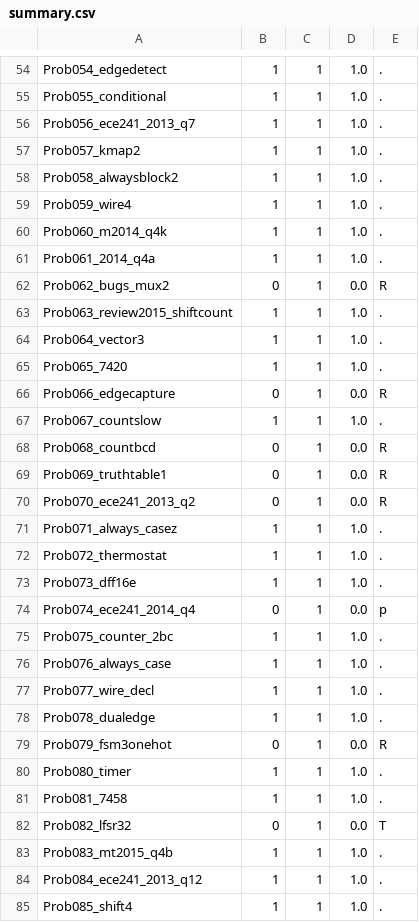
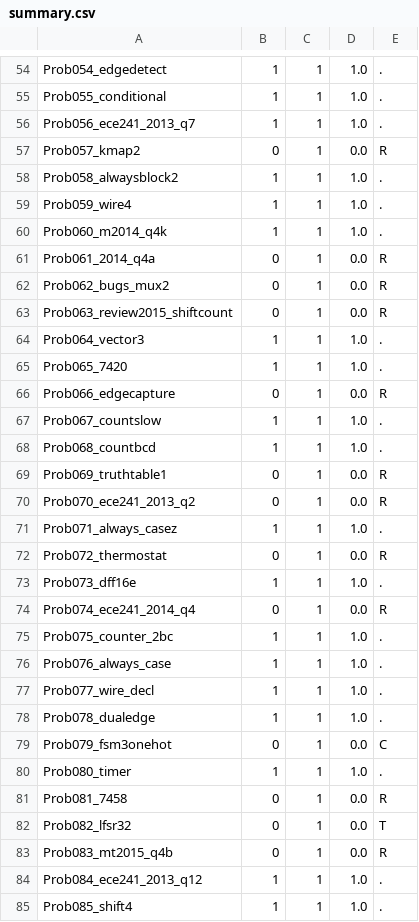
Before and after one commit to tkim-061203/GNU_COMBA, a CSV file: VE_testbench/langgraph/.build_sample_e0_t0/summary.csv, drawn as a sheet; only a part is shown, gaps mark what is left out; the diff covers the shown part only.

```diff
--- a/VE_testbench/langgraph/.build_sample_e0_t0/summary.csv
+++ b/VE_testbench/langgraph/.build_sample_e0_t0/summary.csv
@@ -56,3 +56,3 @@ Prob055_conditional,1,1,1.0,.
 Prob056_ece241_2013_q7,1,1,1.0,.
-Prob057_kmap2,1,1,1.0,.
+Prob057_kmap2,0,1,0.0,R
 Prob058_alwaysblock2,1,1,1.0,.
@@ -60,5 +60,5 @@ Prob059_wire4,1,1,1.0,.
 Prob060_m2014_q4k,1,1,1.0,.
-Prob061_2014_q4a,1,1,1.0,.
+Prob061_2014_q4a,0,1,0.0,R
 Prob062_bugs_mux2,0,1,0.0,R
-Prob063_review2015_shiftcount,1,1,1.0,.
+Prob063_review2015_shiftcount,0,1,0.0,R
 Prob064_vector3,1,1,1.0,.
@@ -67,3 +67,3 @@ Prob066_edgecapture,0,1,0.0,R
 Prob067_countslow,1,1,1.0,.
-Prob068_countbcd,0,1,0.0,R
+Prob068_countbcd,1,1,1.0,.
 Prob069_truthtable1,0,1,0.0,R
@@ -71,5 +71,5 @@ Prob070_ece241_2013_q2,0,1,0.0,R
 Prob071_always_casez,1,1,1.0,.
-Prob072_thermostat,1,1,1.0,.
+Prob072_thermostat,0,1,0.0,R
 Prob073_dff16e,1,1,1.0,.
-Prob074_ece241_2014_q4,0,1,0.0,p
+Prob074_ece241_2014_q4,0,1,0.0,R
 Prob075_counter_2bc,1,1,1.0,.
@@ -78,7 +78,7 @@ Prob077_wire_decl,1,1,1.0,.
 Prob078_dualedge,1,1,1.0,.
-Prob079_fsm3onehot,0,1,0.0,R
+Prob079_fsm3onehot,0,1,0.0,C
 Prob080_timer,1,1,1.0,.
-Prob081_7458,1,1,1.0,.
+Prob081_7458,0,1,0.0,R
 Prob082_lfsr32,0,1,0.0,T
-Prob083_mt2015_q4b,1,1,1.0,.
+Prob083_mt2015_q4b,0,1,0.0,R
 Prob084_ece241_2013_q12,1,1,1.0,.
```
Also changed, not shown: 36 edited cells elsewhere in this file, VE_testbench/langgraph/.build_sample_e0_t8/summary.csv, VE_testbench/langgraph/.build_sample_e1_t0/summary.csv, 22 other files.
